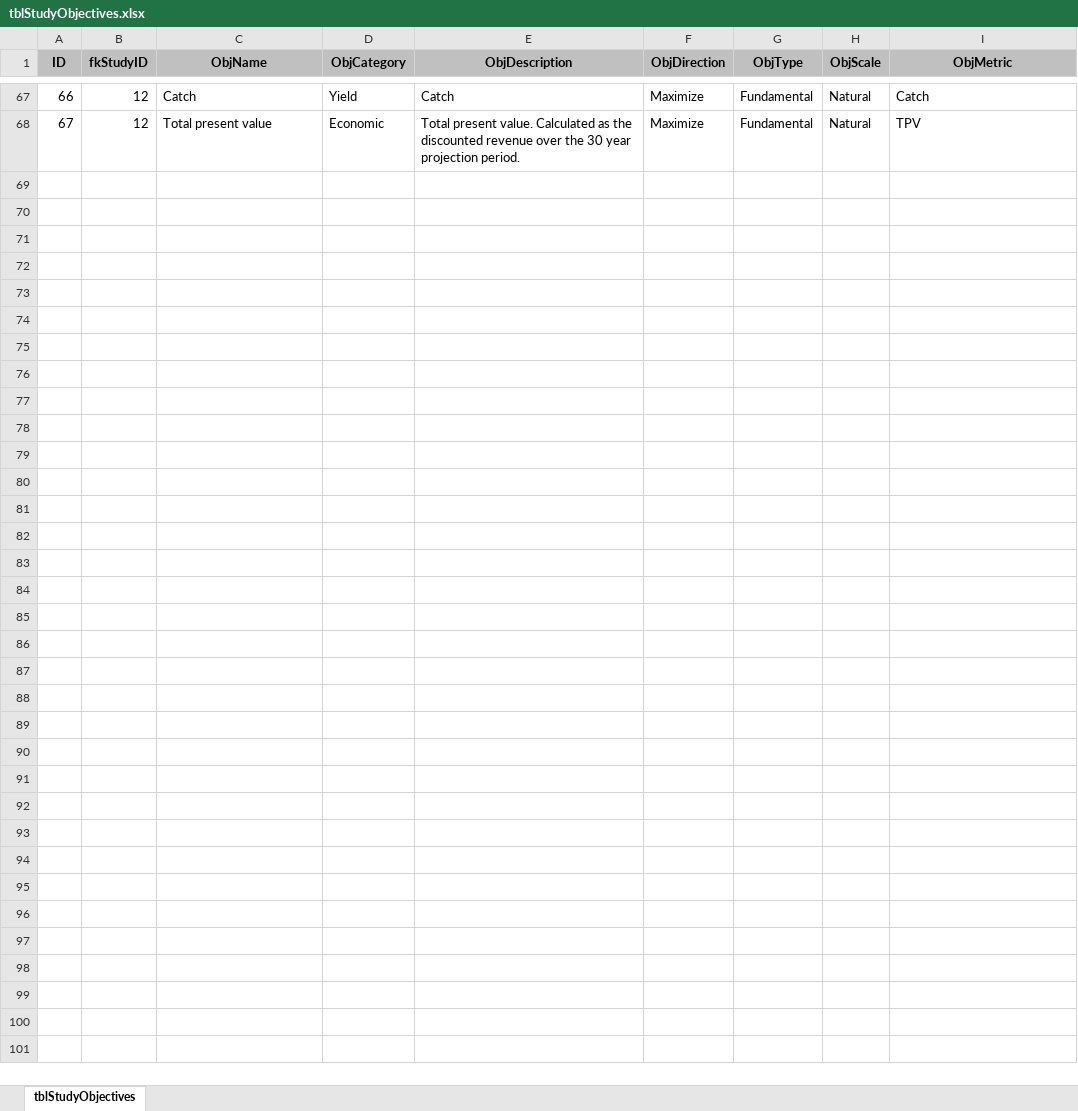
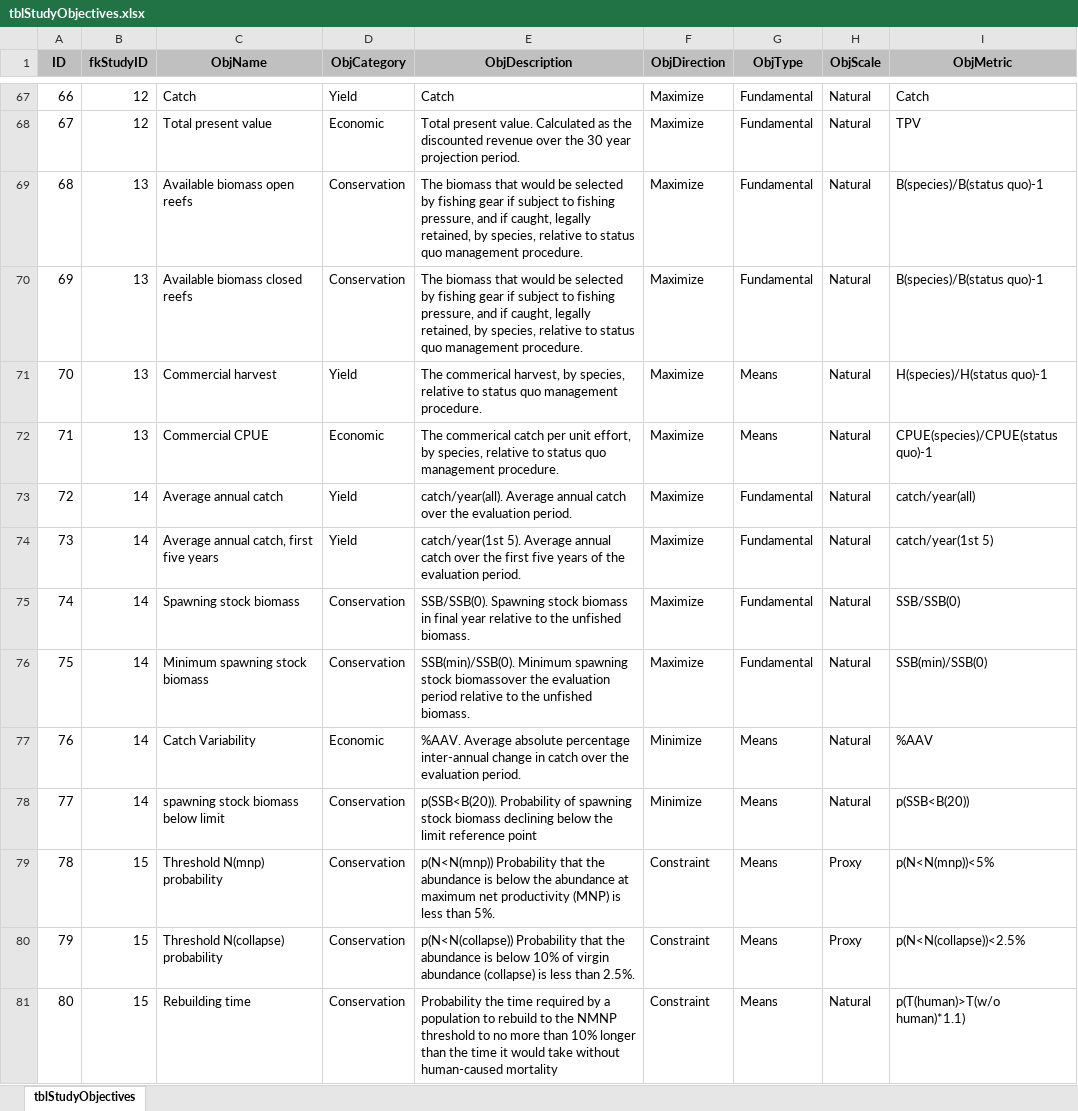
Before and after one commit to jonathancummings/MSEreview, an Excel workbook: DB files - Excel/tblStudyObjectives.xlsx, sheet tblStudyObjectives, drawn as a sheet; only a part is shown, gaps mark what is left out; values as stored, in another font and other column widths than the file's, no borders; the diff covers the shown part only; the diff names each change by its address in the sheet, - before the commit and + after, or states it on an @@ line.

Commit message:
update excel files

```diff
--- a/DB files - Excel/tblStudyObjectives.xlsx (sheet tblStudyObjectives)
+++ b/DB files - Excel/tblStudyObjectives.xlsx (sheet tblStudyObjectives)
+row 69: 68 | 13 | Available biomass open reefs | Conservation | The biomass that would be selected by fishing gear if subject to fishing pressure, and if caught, legally retained, by species, relative to status quo management procedure. | Maximize | Fundamental | Natural | B(species)/B(status quo)-1
+row 70: 69 | 13 | Available biomass closed reefs | Conservation | The biomass that would be selected by fishing gear if subject to fishing pressure, and if caught, legally retained, by species, relative to status quo management procedure. | Maximize | Fundamental | Natural | B(species)/B(status quo)-1
+row 71: 70 | 13 | Commercial harvest | Yield | The commerical harvest, by species, relative to status quo management procedure. | Maximize | Means | Natural | H(species)/H(status quo)-1
+row 72: 71 | 13 | Commercial CPUE | Economic | The commerical catch per unit effort, by species, relative to status quo management procedure. | Maximize | Means | Natural | CPUE(species)/CPUE(status quo)-1
+row 73: 72 | 14 | Average annual catch | Yield | catch/year(all). Average annual catch over the evaluation period. | Maximize | Fundamental | Natural | catch/year(all)
+row 74: 73 | 14 | Average annual catch, first five years | Yield | catch/year(1st 5). Average annual catch over the first five years of the evaluation period. | Maximize | Fundamental | Natural | catch/year(1st 5)
+row 75: 74 | 14 | Spawning stock biomass | Conservation | SSB/SSB(0). Spawning stock biomass in final year relative to the unfished biomass. | Maximize | Fundamental | Natural | SSB/SSB(0)
+row 76: 75 | 14 | Minimum spawning stock biomass | Conservation | SSB(min)/SSB(0). Minimum spawning stock biomassover the evaluation period relative to the unfished biomass. | Maximize | Fundamental | Natural | SSB(min)/SSB(0)
+row 77: 76 | 14 | Catch Variability | Economic | %AAV. Average absolute percentage inter-annual change in catch over the evaluation period. | Minimize | Means | Natural | %AAV
+row 78: 77 | 14 | spawning stock biomass below limit | Conservation | p(SSB<B(20)). Probability of spawning stock biomass declining below the limit reference point | Minimize | Means | Natural | p(SSB<B(20))
+row 79: 78 | 15 | Threshold N(mnp) probability | Conservation | p(N<N(mnp)) Probability that the abundance is below the abundance at maximum net productivity (MNP) is less than 5%. | Constraint | Means | Proxy | p(N<N(mnp))<5%
+row 80: 79 | 15 | Threshold N(collapse) probability | Conservation | p(N<N(collapse)) Probability that the abundance is below 10% of virgin abundance (collapse) is less than 2.5%. | Constraint | Means | Proxy | p(N<N(collapse))<2.5%
+row 81: 80 | 15 | Rebuilding time | Conservation | Probability the time required by a population to rebuild to the NMNP threshold to no more than 10% longer than the time it would take without human-caused mortality | Constraint | Means | Natural | p(T(human)>T(w/o human)*1.1)
```
Also changed, not shown: 12 added rows elsewhere in this sheet, DB files - Excel/tblStudy.xlsx, DB files - Excel/tblStudyFields.xlsx, 5 other files.
